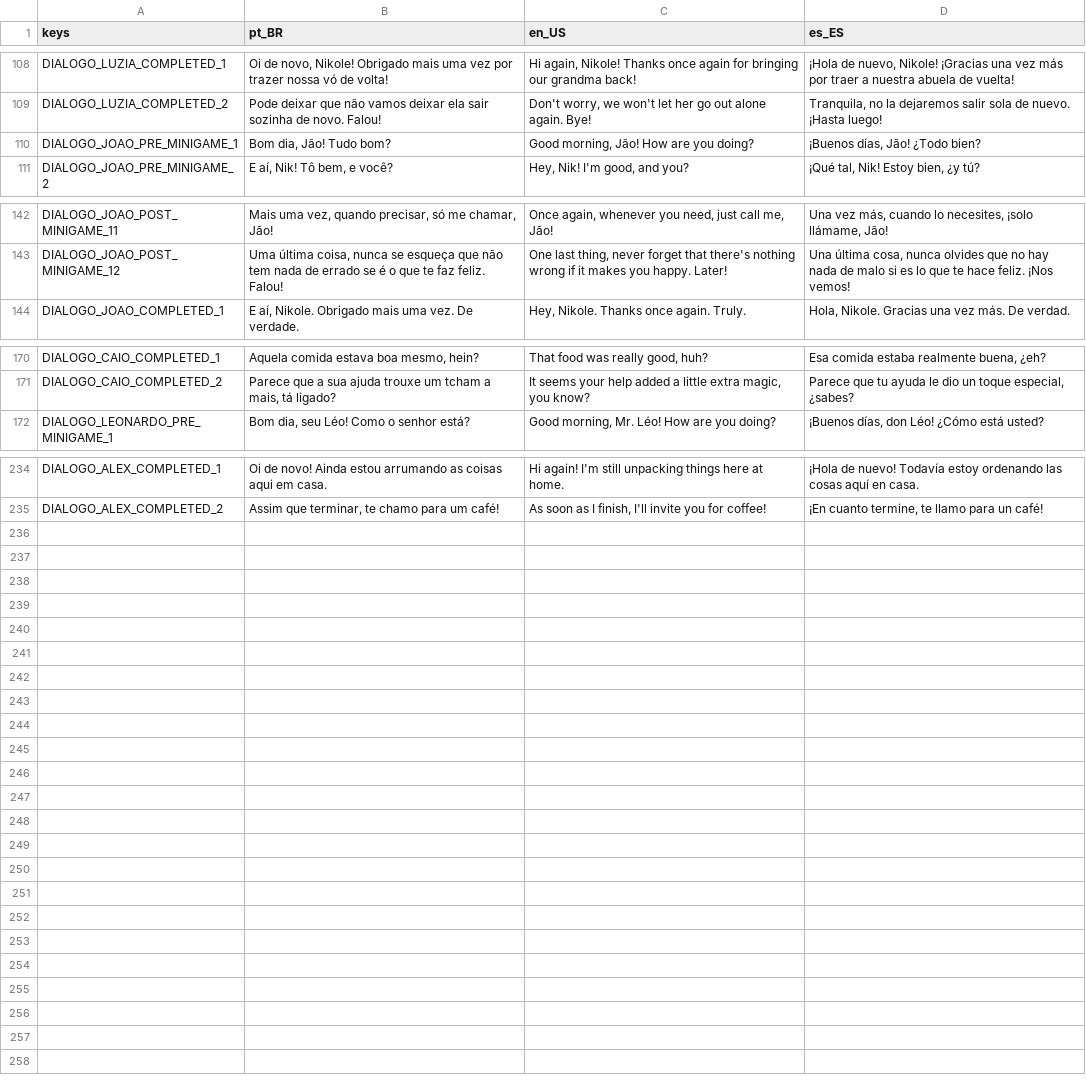
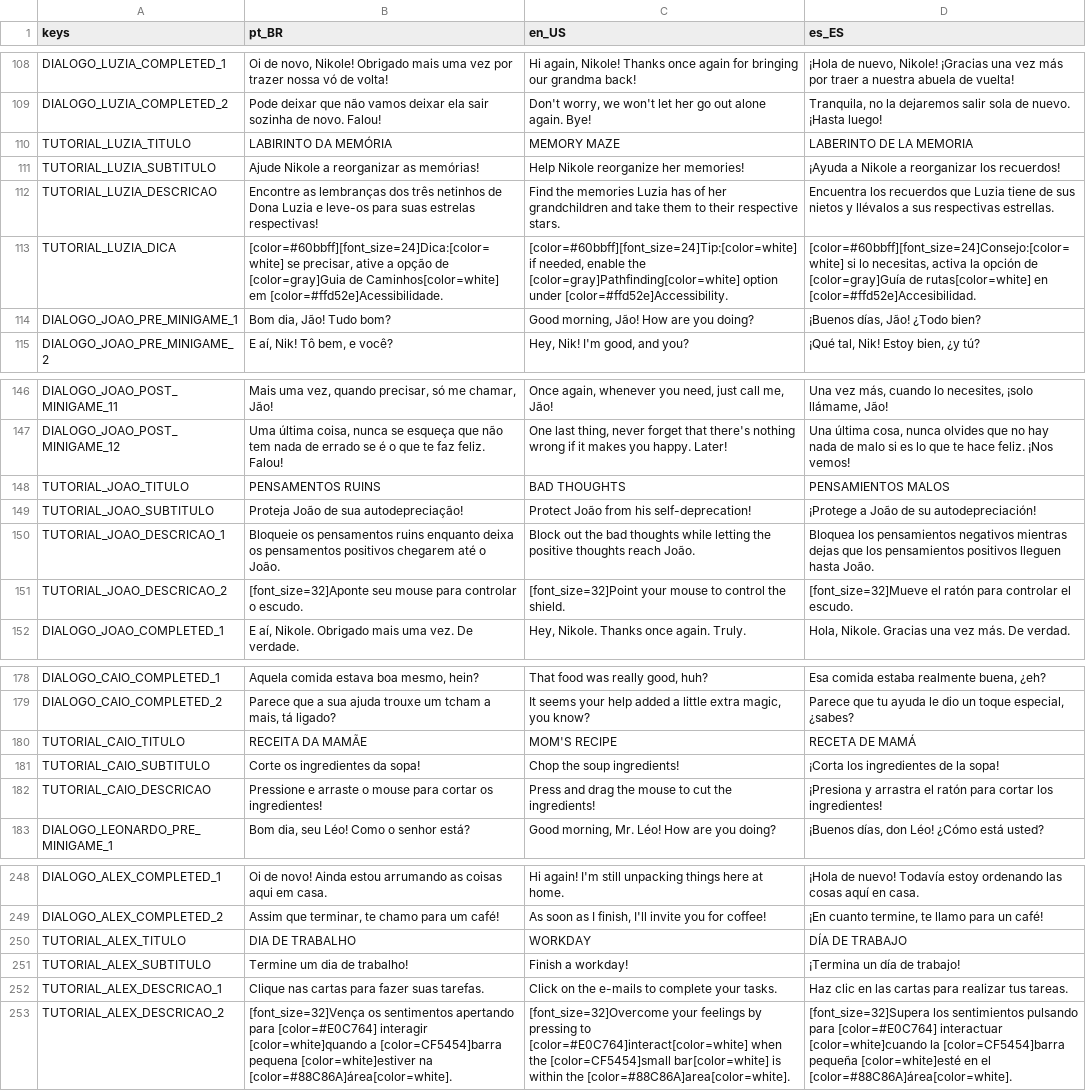
Before and after one commit to TP-Coltec-UFMG/2026-303-NIK, a CSV file: lang/planilha_traducoes.csv, drawn as a sheet; only a part is shown, gaps mark what is left out; the diff covers the shown part only.

Commit message:
Traduções dos corrigidas
Traduções dos diálogos corrigidas + adição dos diferentes idiomas para as telas de tutorial.

```diff
--- a/lang/planilha_traducoes.csv
+++ b/lang/planilha_traducoes.csv
@@ -109,2 +109,6 @@ DIALOGO_LUZIA_COMPLETED_1;Oi de novo, Nikole! Obrigado mais uma vez por trazer n
 DIALOGO_LUZIA_COMPLETED_2;Pode deixar que não vamos deixar ela sair sozinha de novo. Falou!;Don't worry, we won't let her go out alone again. Bye!;Tranquila, no la dejaremos salir sola de nuevo. ¡Hasta luego!
+TUTORIAL_LUZIA_TITULO;LABIRINTO DA MEMÓRIA;MEMORY MAZE;LABERINTO DE LA MEMORIA
+TUTORIAL_LUZIA_SUBTITULO;Ajude Nikole a reorganizar as memórias!;Help Nikole reorganize her memories!;¡Ayuda a Nikole a reorganizar los recuerdos!
+TUTORIAL_LUZIA_DESCRICAO;Encontre as lembranças dos três netinhos de Dona Luzia e leve-os para suas estrelas respectivas!;Find the memories Luzia has of her grandchildren and take them to their respective stars.;Encuentra los recuerdos que Luzia tiene de sus nietos y llévalos a sus respectivas estrellas.
+TUTORIAL_LUZIA_DICA;[color=#60bbff][font_size=24]Dica:[color=white] se precisar, ative a opção de [color=gray]Guia de Caminhos[color=white] em [color=#ffd52e]Acessibilidade.;[color=#60bbff][font_size=24]Tip:[color=white] if needed, enable the [color=gray]Pathfinding[color=white] option under [color=#ffd52e]Accessibility.;[color=#60bbff][font_size=24]Consejo:[color=white] si lo necesitas, activa la opción de [color=gray]Guía de rutas[color=white] en [color=#ffd52e]Accesibilidad.
 DIALOGO_JOAO_PRE_MINIGAME_1;Bom dia, Jão! Tudo bom?;Good morning, Jão! How are you doing?;¡Buenos días, Jão! ¿Todo bien?
@@ -143,2 +147,6 @@ DIALOGO_JOAO_POST_MINIGAME_11;Mais uma vez, quando precisar, só me chamar, Jão
 DIALOGO_JOAO_POST_MINIGAME_12;Uma última coisa, nunca se esqueça que não tem nada de errado se é o que te faz feliz. Falou!;One last thing, never forget that there's nothing wrong if it makes you happy. Later!;Una última cosa, nunca olvides que no hay nada de malo si es lo que te hace feliz. ¡Nos vemos!
+TUTORIAL_JOAO_TITULO;PENSAMENTOS RUINS;BAD THOUGHTS;PENSAMIENTOS MALOS
+TUTORIAL_JOAO_SUBTITULO;Proteja João de sua autodepreciação!;Protect João from his self-deprecation!;¡Protege a João de su autodepreciación!
+TUTORIAL_JOAO_DESCRICAO_1;Bloqueie os pensamentos ruins enquanto deixa os pensamentos positivos chegarem até o João.;Block out the bad thoughts while letting the positive thoughts reach João.;Bloquea los pensamientos negativos mientras dejas que los pensamientos positivos lleguen hasta João.
+TUTORIAL_JOAO_DESCRICAO_2;[font_size=32]Aponte seu mouse para controlar o escudo.;[font_size=32]Point your mouse to control the shield.;[font_size=32]Mueve el ratón para controlar el escudo.
 DIALOGO_JOAO_COMPLETED_1;E aí, Nikole. Obrigado mais uma vez. De verdade.;Hey, Nikole. Thanks once again. Truly.;Hola, Nikole. Gracias una vez más. De verdad.
@@ -171,2 +179,5 @@ DIALOGO_CAIO_COMPLETED_1;Aquela comida estava boa mesmo, hein?;That food was rea
 DIALOGO_CAIO_COMPLETED_2;Parece que a sua ajuda trouxe um tcham a mais, tá ligado?;It seems your help added a little extra magic, you know?;Parece que tu ayuda le dio un toque especial, ¿sabes?
+TUTORIAL_CAIO_TITULO;RECEITA DA MAMÃE;MOM'S RECIPE;RECETA DE MAMÁ
+TUTORIAL_CAIO_SUBTITULO;Corte os ingredientes da sopa!;Chop the soup ingredients!;¡Corta los ingredientes de la sopa!
+TUTORIAL_CAIO_DESCRICAO;Pressione e arraste o mouse para cortar os ingredientes!;Press and drag the mouse to cut the ingredients!;¡Presiona y arrastra el ratón para cortar los ingredientes!
 DIALOGO_LEONARDO_PRE_MINIGAME_1;Bom dia, seu Léo! Como o senhor está?;Good morning, Mr. Léo! How are you doing?;¡Buenos días, don Léo! ¿Cómo está usted?
@@ -235 +249,5 @@ DIALOGO_ALEX_COMPLETED_1;Oi de novo! Ainda estou arrumando as coisas aqui em cas
 DIALOGO_ALEX_COMPLETED_2;Assim que terminar, te chamo para um café!;As soon as I finish, I'll invite you for coffee!;¡En cuanto termine, te llamo para un café!
+TUTORIAL_ALEX_TITULO;DIA DE TRABALHO;WORKDAY;DÍA DE TRABAJO
+TUTORIAL_ALEX_SUBTITULO;Termine um dia de trabalho!;Finish a workday!;¡Termina un día de trabajo!
+TUTORIAL_ALEX_DESCRICAO_1;Clique nas cartas para fazer suas tarefas.;Click on the e-mails to complete your tasks.;Haz clic en las cartas para realizar tus tareas.
+TUTORIAL_ALEX_DESCRICAO_2;[font_size=32]Vença os sentimentos apertando para [color=#E0C764] interagir [color=white]quando a [color=CF5454]barra pequena [color=white]estiver na [color=#88C86A]área[color=white].;[font_size=32]Overcome your feelings by pressing to [color=#E0C764]interact[color=white] when the [color=CF5454]small bar[color=white] is within the [color=#88C86A]area[color=white].;[font_size=32]Supera los sentimientos pulsando para [color=#E0C764] interactuar [color=white]cuando la [color=CF5454]barra pequeña [color=white]esté en el [color=#88C86A]área[color=white].
```
Also changed, not shown: 4 added rows and 1 removed row elsewhere in this file, 8 other files.
